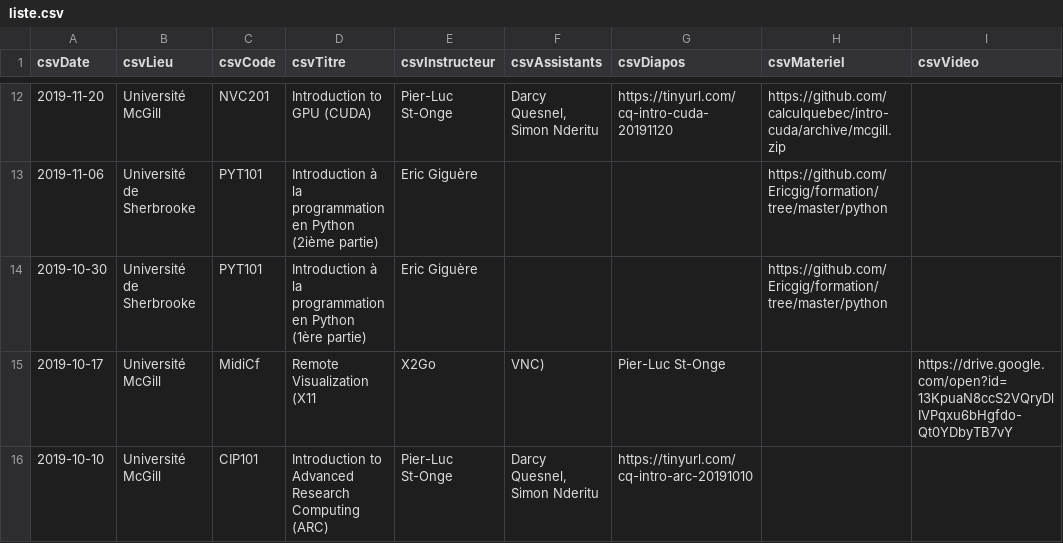
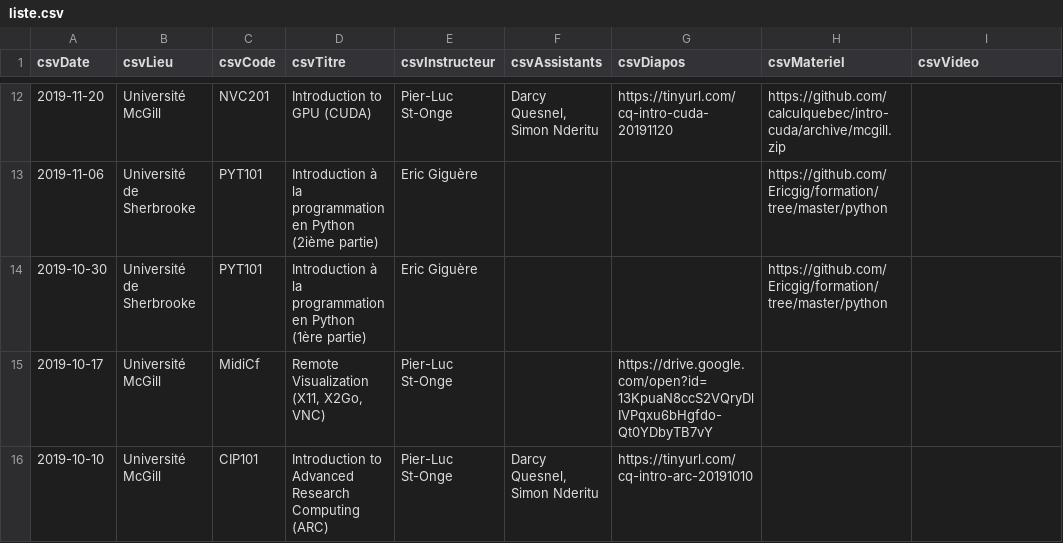
Before and after one commit to calculquebec/evenements-passes, a CSV file: liste.csv, drawn as a sheet; only a part is shown, gaps mark what is left out.

Commit message:
Problème de virgules

```diff
--- a/liste.csv
+++ b/liste.csv
@@ -14,3 +14,3 @@ csvDate,csvLieu,csvCode,csvTitre,csvInstructeur,csvAssistants,csvDiapos,csvMater
 2019-10-30,Université de Sherbrooke,PYT101,Introduction à la programmation en Python (1ère partie),Eric Giguère,,,https://github.com/Ericgig/formation/tree/master/python,
-2019-10-17,Université McGill,MidiCf,Remote Visualization (X11, X2Go, VNC),Pier-Luc St-Onge,,https://drive.google.com/open?id=13KpuaN8ccS2VQryDlIVPqxu6bHgfdo-Qt0YDbyTB7vY,,
+2019-10-17,Université McGill,MidiCf,"Remote Visualization (X11, X2Go, VNC)",Pier-Luc St-Onge,,https://drive.google.com/open?id=13KpuaN8ccS2VQryDlIVPqxu6bHgfdo-Qt0YDbyTB7vY,,
 2019-10-10,Université McGill,CIP101,Introduction to Advanced Research Computing (ARC),Pier-Luc St-Onge,"Darcy Quesnel, Simon Nderitu",https://tinyurl.com/cq-intro-arc-20191010,,
```
